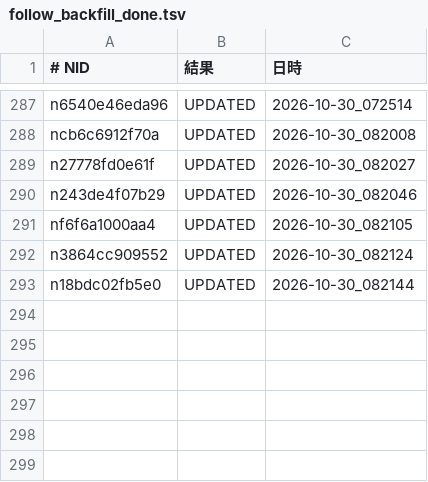
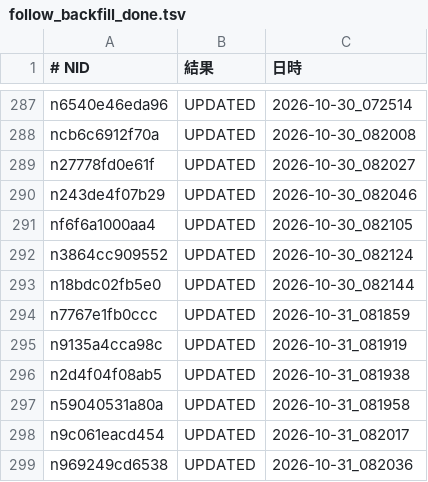
Before and after one commit to tyutyutakokaina81-netizen/agent-team, a TSV file: ops/follow_backfill_done.tsv, drawn as a sheet; only a part is shown, gaps mark what is left out.

Commit message:
cowork: daily backfill (english/follow/x-queue) 2026-10-31_080003

```diff
--- a/ops/follow_backfill_done.tsv
+++ b/ops/follow_backfill_done.tsv
@@ -293 +293,7 @@ n3864cc909552	UPDATED	2026-10-30_082124
 n18bdc02fb5e0	UPDATED	2026-10-30_082144
+n7767e1fb0ccc	UPDATED	2026-10-31_081859
+n9135a4cca98c	UPDATED	2026-10-31_081919
+n2d4f04f08ab5	UPDATED	2026-10-31_081938
+n59040531a80a	UPDATED	2026-10-31_081958
+n9c061eacd454	UPDATED	2026-10-31_082017
+n969249cd6538	UPDATED	2026-10-31_082036
```
Also changed, not shown: ops/follow_live_recheck.tsv, ops/follower_log.tsv, 8 other files.
